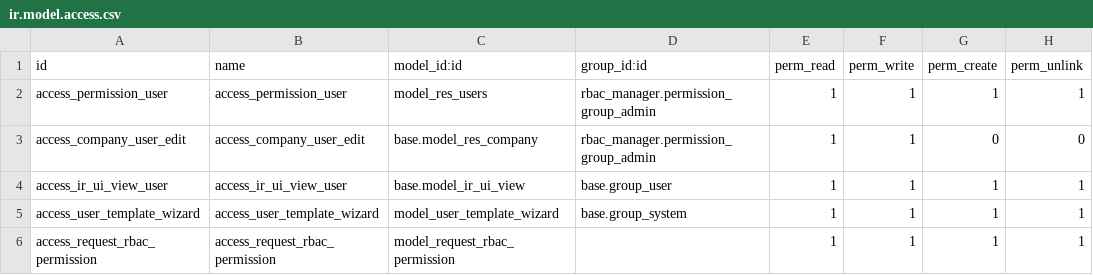
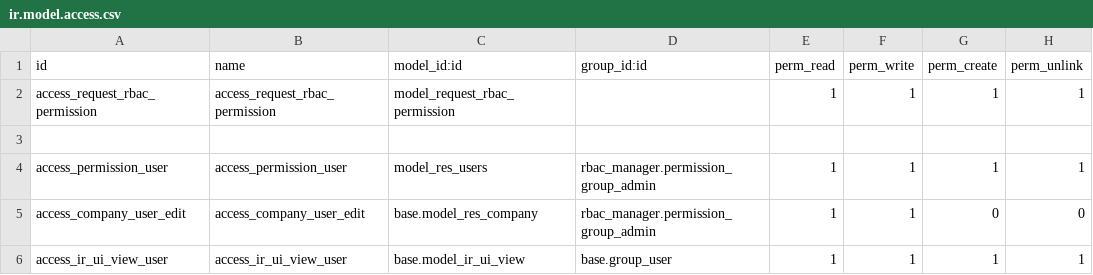
Before and after one commit to Kashifaziz123/rbac_manager, a CSV file: rbac_manager/security/ir.model.access.csv, drawn as a sheet.

Commit message:
[REF] rbac_manager: changes

```diff
--- a/rbac_manager/security/ir.model.access.csv
+++ b/rbac_manager/security/ir.model.access.csv
@@ -1,2 +1,4 @@
 id,name,model_id:id,group_id:id,perm_read,perm_write,perm_create,perm_unlink
+access_request_rbac_permission,access_request_rbac_permission,model_request_rbac_permission,,1,1,1,1
+
 access_permission_user,access_permission_user,model_res_users,rbac_manager.permission_group_admin,1,1,1,1
@@ -4,3 +6 @@ access_company_user_edit,access_company_user_edit,base.model_res_company,rbac_ma
 access_ir_ui_view_user,access_ir_ui_view_user,base.model_ir_ui_view,base.group_user,1,1,1,1
-access_user_template_wizard,access_user_template_wizard,model_user_template_wizard,base.group_system,1,1,1,1
-access_request_rbac_permission,access_request_rbac_permission,model_request_rbac_permission,,1,1,1,1
```
Also changed, not shown: 9 other files.
